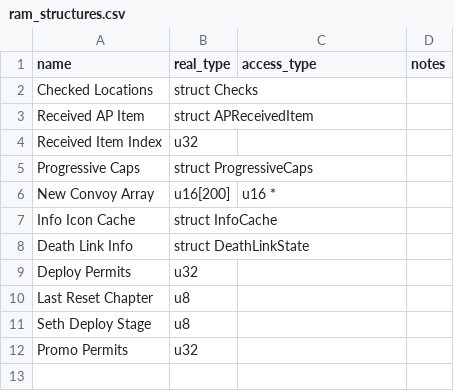
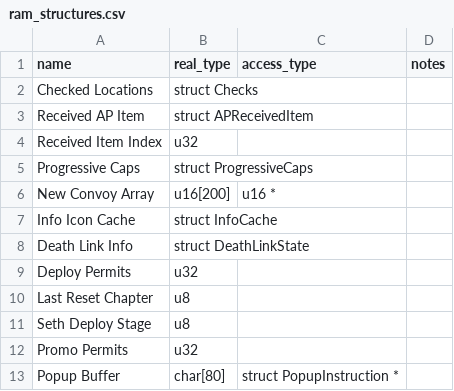
Before and after one commit to CT075/fe8-archipelago, a CSV file: data/ram_structures.csv, drawn as a sheet.

Commit message:
fix popup bug

```diff
--- a/data/ram_structures.csv
+++ b/data/ram_structures.csv
@@ -12 +12,2 @@ Seth Deploy Stage,u8,,
 Promo Permits,u32,,
+Popup Buffer,char[80],struct PopupInstruction *,
```
Also changed, not shown: 2 other files.
